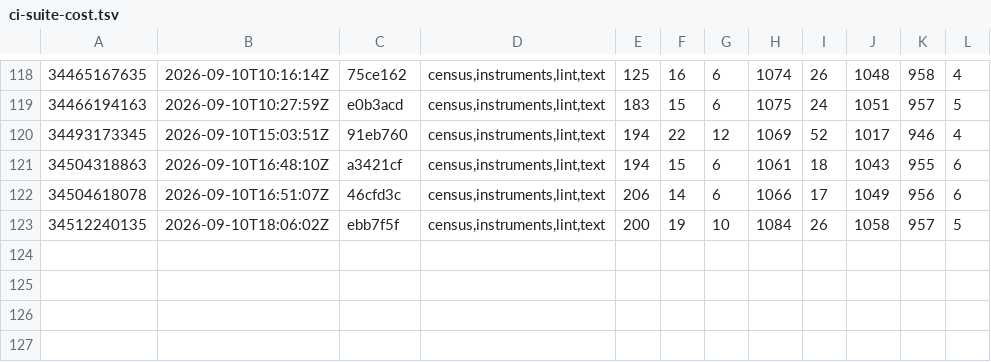
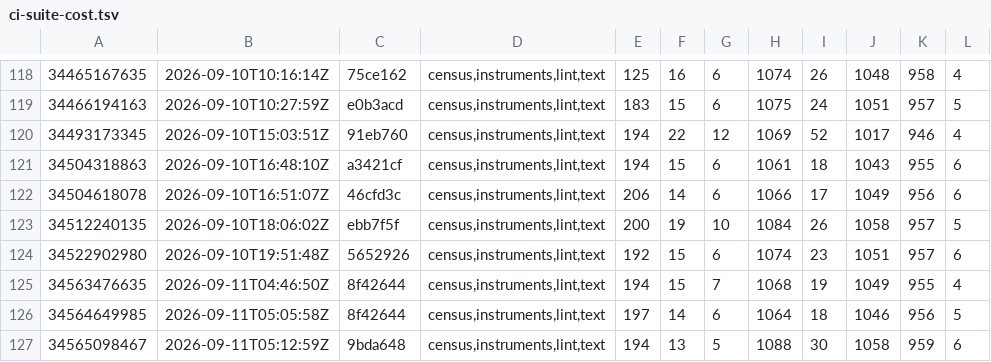
Before and after one commit to Jhongwe1/router-customFW, a TSV file: tools/ci-suite-cost.tsv, drawn as a sheet; only a part is shown, gaps mark what is left out; the diff names each change by its address in the sheet, - before the commit and + after, or states it on an @@ line.

```diff
--- a/tools/ci-suite-cost.tsv
+++ b/tools/ci-suite-cost.tsv
+row 124: 34522902980 | 2026-09-10T19:51:48Z | 5652926 | census,instruments,lint,text | 192 | 15 | 6 | 1074 | 23 | 1051 | 957 | 6
+row 125: 34563476635 | 2026-09-11T04:46:50Z | 8f42644 | census,instruments,lint,text | 194 | 15 | 7 | 1068 | 19 | 1049 | 955 | 4
+row 126: 34564649985 | 2026-09-11T05:05:58Z | 8f42644 | census,instruments,lint,text | 197 | 14 | 6 | 1064 | 18 | 1046 | 956 | 5
+row 127: 34565098467 | 2026-09-11T05:12:59Z | 9bda648 | census,instruments,lint,text | 194 | 13 | 5 | 1088 | 30 | 1058 | 959 | 6
```
